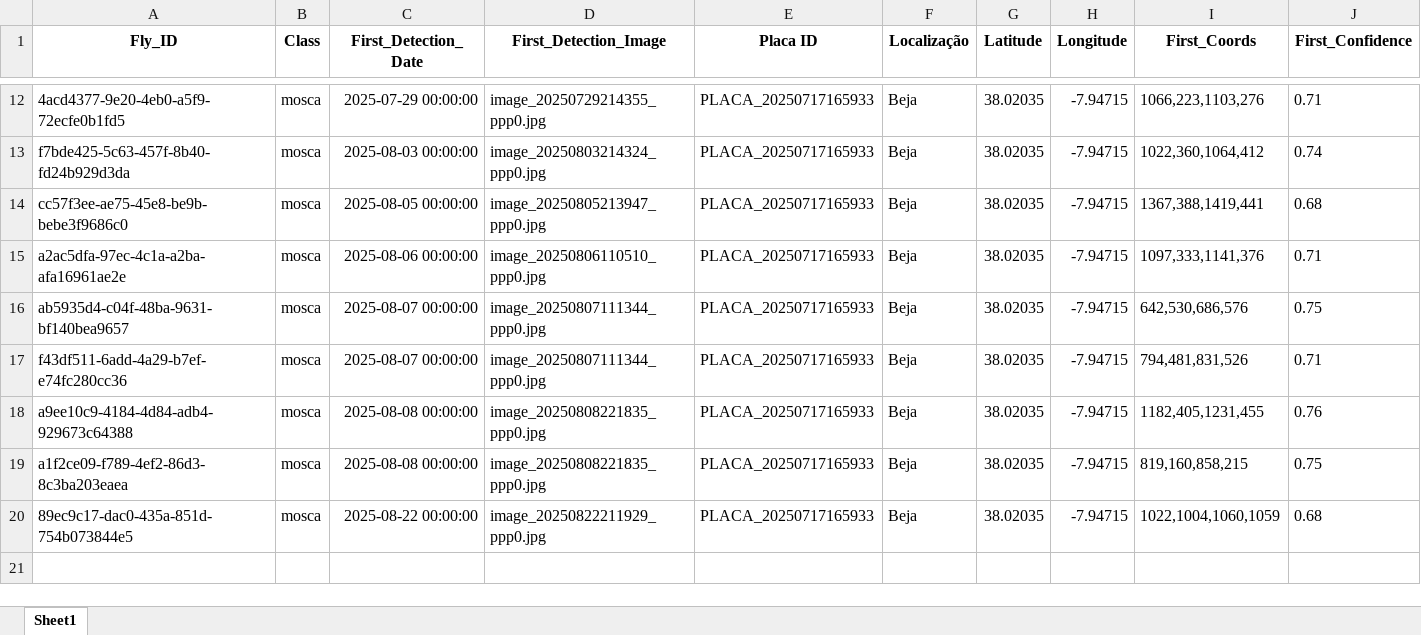
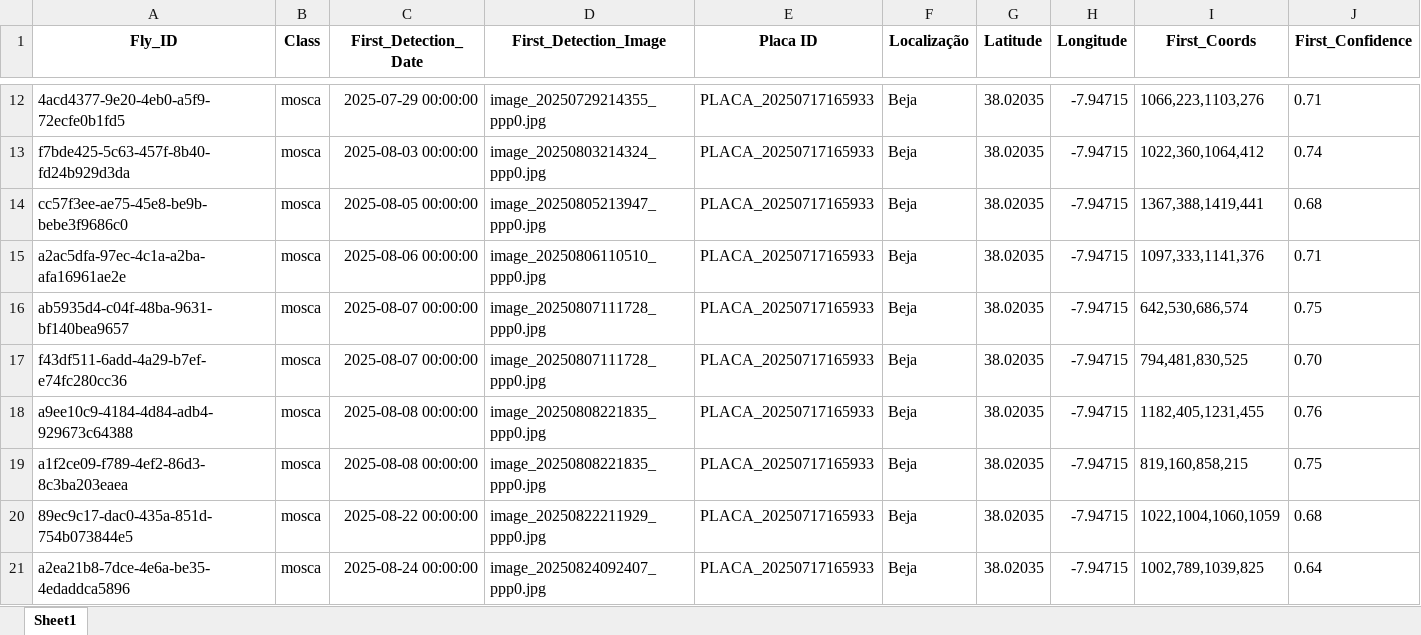
Before and after one commit to rrodrigues3/tese_public, an Excel workbook: dashboard_data.xlsx, sheet Sheet1, drawn as a sheet; only a part is shown, gaps mark what is left out; values as stored, in another font and other column widths than the file's, no borders; the diff names each change by its address in the sheet, - before the commit and + after, or states it on an @@ line.

```diff
--- a/dashboard_data.xlsx (sheet Sheet1)
+++ b/dashboard_data.xlsx (sheet Sheet1)
-D16:D17 (First_Detection_Image): image_20250807111344_ppp0.jpg
+D16:D17 (First_Detection_Image): image_20250807111728_ppp0.jpg
-I16 (First_Coords): 642,530,686,576
+I16 (First_Coords): 642,530,686,574
-I17 (First_Coords): 794,481,831,526
+I17 (First_Coords): 794,481,830,525
-J17 (First_Confidence): 0.71
+J17 (First_Confidence): 0.70
+row 21: a2ea21b8-7dce-4e6a-be35-4edaddca5896 | mosca | 2025-08-24 00:00:00 | image_20250824092407_ppp0.jpg | PLACA_20250717165933 | Beja | 38.02035 | -7.94715 | 1002,789,1039,825 | 0.64
```
Also changed, not shown: 10 other files.
